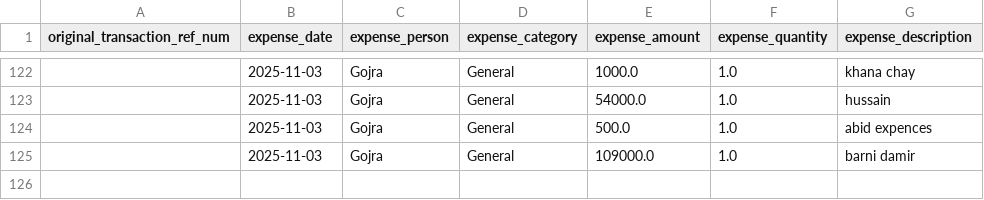
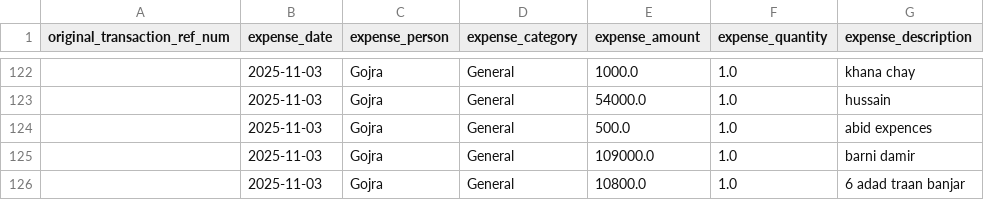
Before and after one commit to WorkProfile-web/payments-summary, a CSV file: client_expenses.csv, drawn as a sheet; only a part is shown, gaps mark what is left out; the diff names each change by its address in the sheet, - before the commit and + after, or states it on an @@ line.

```diff
--- a/client_expenses.csv
+++ b/client_expenses.csv
+row 126:  | 2025-11-03 | Gojra | General | 10800.0 | 1.0 | 6 adad traan banjar
```
Also changed, not shown: 1 other file.
